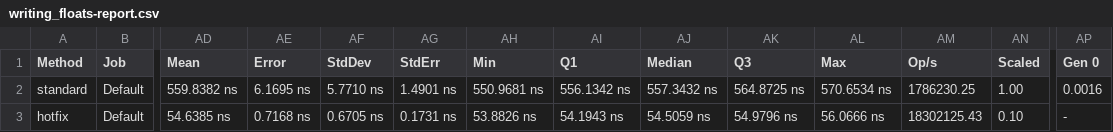
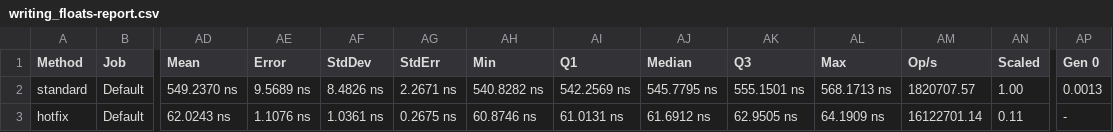
Before and after one commit to fedjabosnic/hotfix, a CSV file: .bench/writing_floats-report.csv, drawn as a sheet; only a part is shown, gaps mark what is left out; the diff names each change by its address in the sheet, - before the commit and + after, or states it on an @@ line.

Commit message:
Updated benchmark results for affected code
- No significant slowdown due to changes

```diff
--- a/.bench/writing_floats-report.csv
+++ b/.bench/writing_floats-report.csv
-AD2 (Mean): 559.8382 ns
+AD2 (Mean): 549.2370 ns
-AE2 (Error): 6.1695 ns
+AE2 (Error): 9.5689 ns
-AF2 (StdDev): 5.7710 ns
+AF2 (StdDev): 8.4826 ns
-AG2 (StdErr): 1.4901 ns
+AG2 (StdErr): 2.2671 ns
-AH2 (Min): 550.9681 ns
+AH2 (Min): 540.8282 ns
-AI2 (Q1): 556.1342 ns
+AI2 (Q1): 542.2569 ns
-AJ2 (Median): 557.3432 ns
+AJ2 (Median): 545.7795 ns
-AK2 (Q3): 564.8725 ns
+AK2 (Q3): 555.1501 ns
-AL2 (Max): 570.6534 ns
+AL2 (Max): 568.1713 ns
-AM2 (Op/s): 1786230.25
+AM2 (Op/s): 1820707.57
-AP2 (Gen 0): 0.0016
+AP2 (Gen 0): 0.0013
-AD3 (Mean): 54.6385 ns
+AD3 (Mean): 62.0243 ns
-AE3 (Error): 0.7168 ns
+AE3 (Error): 1.1076 ns
-AF3 (StdDev): 0.6705 ns
+AF3 (StdDev): 1.0361 ns
-AG3 (StdErr): 0.1731 ns
+AG3 (StdErr): 0.2675 ns
-AH3 (Min): 53.8826 ns
+AH3 (Min): 60.8746 ns
-AI3 (Q1): 54.1943 ns
+AI3 (Q1): 61.0131 ns
-AJ3 (Median): 54.5059 ns
+AJ3 (Median): 61.6912 ns
-AK3 (Q3): 54.9796 ns
+AK3 (Q3): 62.9505 ns
-AL3 (Max): 56.0666 ns
+AL3 (Max): 64.1909 ns
-AM3 (Op/s): 18302125.43
+AM3 (Op/s): 16122701.14
-AN3 (Scaled): 0.10
+AN3 (Scaled): 0.11
```
Also changed, not shown: 2 other files.
